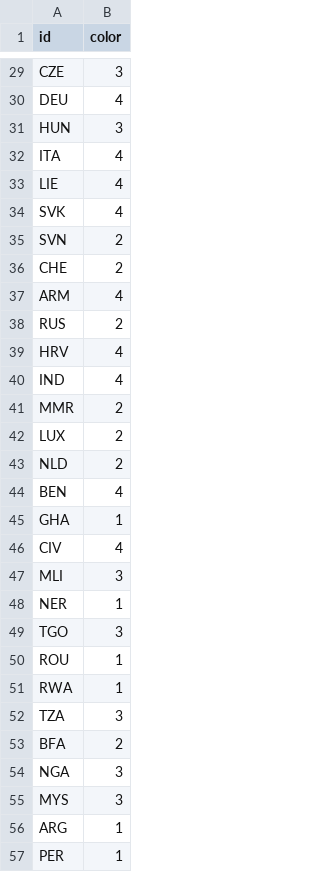
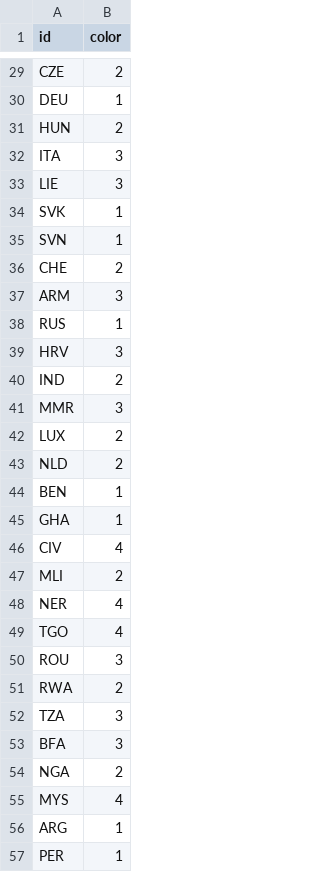
Before and after one commit to jpmarindiaz/some-data, a CSV file: 2017-08-20-countries-neighbors/countries_color.csv, drawn as a sheet; only a part is shown, gaps mark what is left out; the diff covers the shown part only; the diff names each change by its address in the sheet, - before the commit and + after, or states it on an @@ line.

```diff
--- a/2017-08-20-countries-neighbors/countries_color.csv
+++ b/2017-08-20-countries-neighbors/countries_color.csv
-B29 (color): 3
+B29 (color): 2
-B30 (color): 4
+B30 (color): 1
-B31 (color): 3
+B31 (color): 2
-B32:B33 (color): 4
+B32:B33 (color): 3
-B34 (color): 4
+B34 (color): 1
-B35 (color): 2
+B35 (color): 1
-B37 (color): 4
+B37 (color): 3
-B38 (color): 2
+B38 (color): 1
-B39 (color): 4
+B39 (color): 3
-B40 (color): 4
+B40 (color): 2
-B41 (color): 2
+B41 (color): 3
-B44 (color): 4
+B44 (color): 1
-B47 (color): 3
+B47 (color): 2
-B48 (color): 1
+B48 (color): 4
-B49 (color): 3
+B49 (color): 4
-B50 (color): 1
+B50 (color): 3
-B51 (color): 1
+B51 (color): 2
-B53 (color): 2
+B53 (color): 3
-B54 (color): 3
+B54 (color): 2
-B55 (color): 3
+B55 (color): 4
```
Also changed, not shown: 111 edited cells elsewhere in this file, 6 other files.
